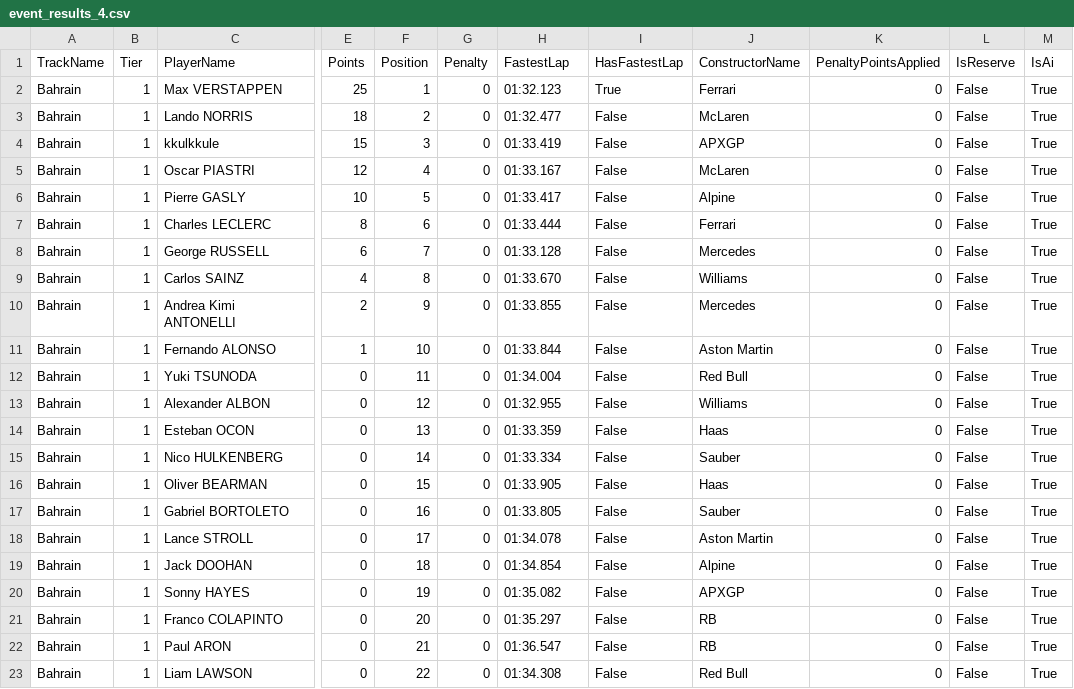
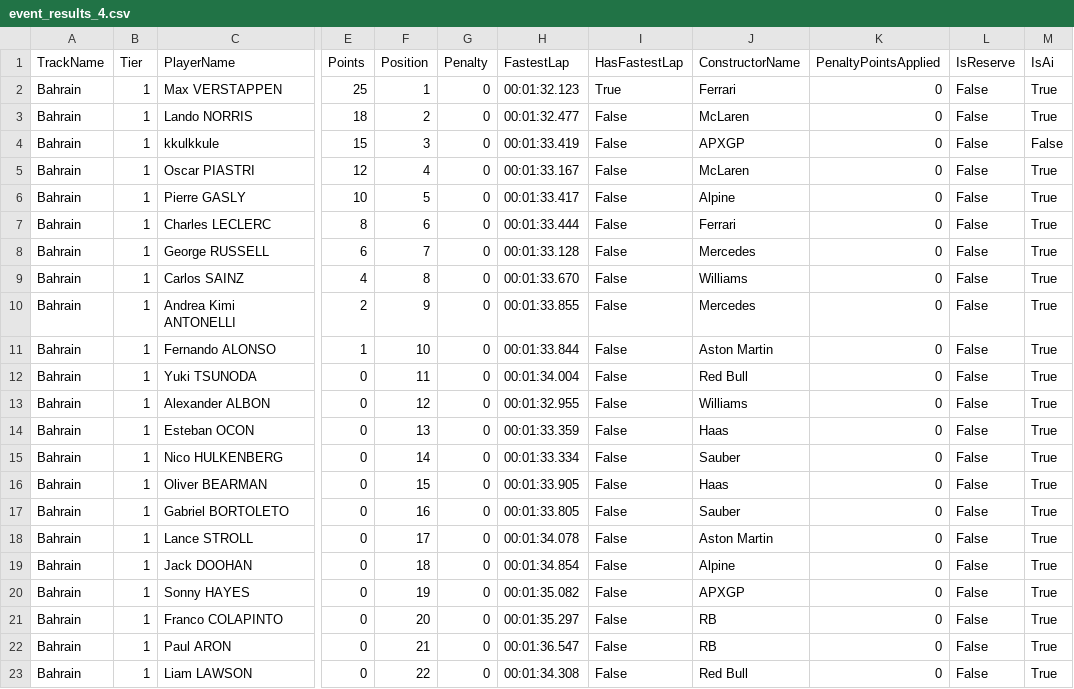
Before and after one commit to nizbridge/nizbridge.github.io, a CSV file: project/f1/data/f25_cr_s2/event_results_4.csv, drawn as a sheet; only a part is shown, gaps mark what is left out; the diff names each change by its address in the sheet, - before the commit and + after, or states it on an @@ line.

```diff
--- a/project/f1/data/f25_cr_s2/event_results_4.csv
+++ b/project/f1/data/f25_cr_s2/event_results_4.csv
-H2 (FastestLap): 01:32.123
+H2 (FastestLap): 00:01:32.123
-H3 (FastestLap): 01:32.477
+H3 (FastestLap): 00:01:32.477
-H4 (FastestLap): 01:33.419
+H4 (FastestLap): 00:01:33.419
-M4 (IsAi): True
+M4 (IsAi): False
-H5 (FastestLap): 01:33.167
+H5 (FastestLap): 00:01:33.167
-H6 (FastestLap): 01:33.417
+H6 (FastestLap): 00:01:33.417
-H7 (FastestLap): 01:33.444
+H7 (FastestLap): 00:01:33.444
-H8 (FastestLap): 01:33.128
+H8 (FastestLap): 00:01:33.128
-H9 (FastestLap): 01:33.670
+H9 (FastestLap): 00:01:33.670
-H10 (FastestLap): 01:33.855
+H10 (FastestLap): 00:01:33.855
-H11 (FastestLap): 01:33.844
+H11 (FastestLap): 00:01:33.844
-H12 (FastestLap): 01:34.004
+H12 (FastestLap): 00:01:34.004
-H13 (FastestLap): 01:32.955
+H13 (FastestLap): 00:01:32.955
-H14 (FastestLap): 01:33.359
+H14 (FastestLap): 00:01:33.359
-H15 (FastestLap): 01:33.334
+H15 (FastestLap): 00:01:33.334
-H16 (FastestLap): 01:33.905
+H16 (FastestLap): 00:01:33.905
-H17 (FastestLap): 01:33.805
+H17 (FastestLap): 00:01:33.805
-H18 (FastestLap): 01:34.078
+H18 (FastestLap): 00:01:34.078
-H19 (FastestLap): 01:34.854
+H19 (FastestLap): 00:01:34.854
-H20 (FastestLap): 01:35.082
+H20 (FastestLap): 00:01:35.082
-H21 (FastestLap): 01:35.297
+H21 (FastestLap): 00:01:35.297
-H22 (FastestLap): 01:36.547
+H22 (FastestLap): 00:01:36.547
-H23 (FastestLap): 01:34.308
+H23 (FastestLap): 00:01:34.308
```
Also changed, not shown: project/f1/data/f25_cr_s2/event_results_3.csv, project/f1/data/f25_cr_s2/event_results_5.csv, 5 other files.
